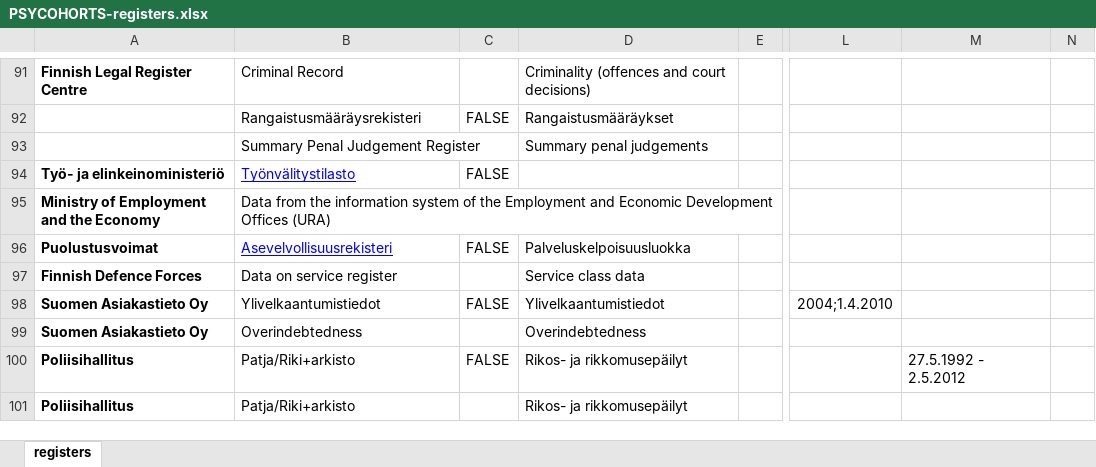
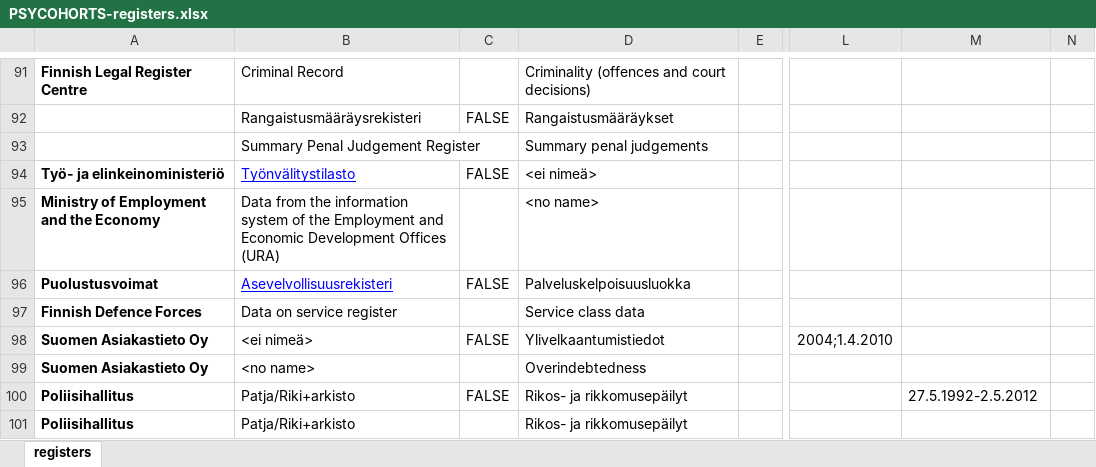
Before and after one commit to sakasute/meta-visu, an Excel workbook: python/PSYCOHORTS-registers.xlsx, sheet registers, drawn as a sheet; only a part is shown, gaps mark what is left out; values as stored, in another font and other column widths than the file's, no borders; charts and pictures and conditional formats not drawn; the diff names each change by its address in the sheet, - before the commit and + after, or states it on an @@ line.

Commit message:
Fix cohorts configs for the updated psycohorts data

```diff
--- a/python/PSYCOHORTS-registers.xlsx (sheet registers)
+++ b/python/PSYCOHORTS-registers.xlsx (sheet registers)
-D94: (empty)
+D94: <ei nimeä>
-D95: (empty)
+D95: <no name>
-B98: Ylivelkaantumistiedot
+B98: <ei nimeä>
-B99: Overindebtedness
+B99: <no name>
-M100: 27.5.1992 - 2.5.2012
+M100: 27.5.1992-2.5.2012
```
Also changed, not shown: charts or pictures, 13 other files.
